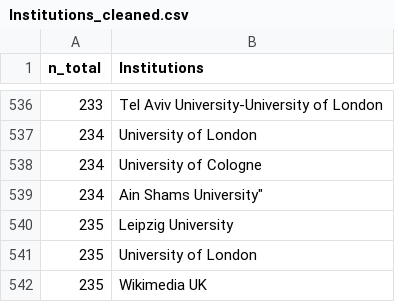
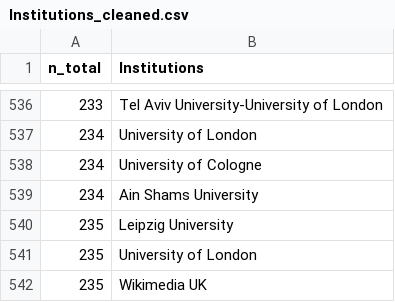
Before and after one commit to classnum/hn2_sunoikisisdc, a CSV file: Institutions_cleaned.csv, drawn as a sheet; only a part is shown, gaps mark what is left out.

Commit message:
Update Institutions_cleaned.csv

```diff
--- a/Institutions_cleaned.csv
+++ b/Institutions_cleaned.csv
@@ -538,3 +538,3 @@ n_total,Institutions
 234,University of Cologne
-234,Ain Shams University"
+234,Ain Shams University
 235,Leipzig University
```
